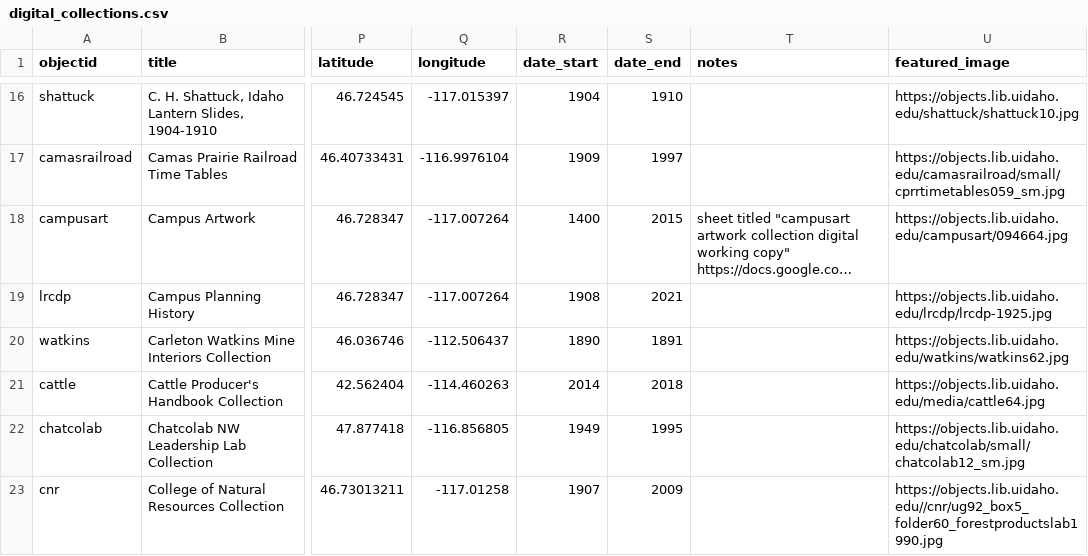
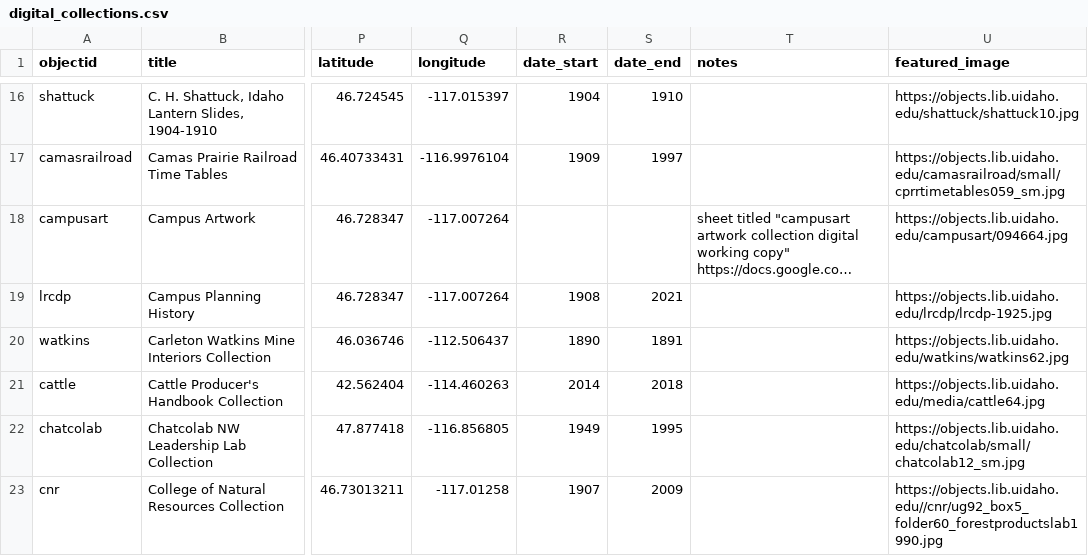
Before and after one commit to uidaholib/digital_home, a CSV file: _data/digital_collections.csv, drawn as a sheet; only a part is shown, gaps mark what is left out; long unchanged cells end in …; the diff names each change by its address in the sheet, - before the commit and + after, or states it on an @@ line.

Commit message:
remove from timeline

```diff
--- a/_data/digital_collections.csv
+++ b/_data/digital_collections.csv
-R18 (date_start): 1400
+R18 (date_start): (empty)
-S18 (date_end): 2015
+S18 (date_end): (empty)
```
